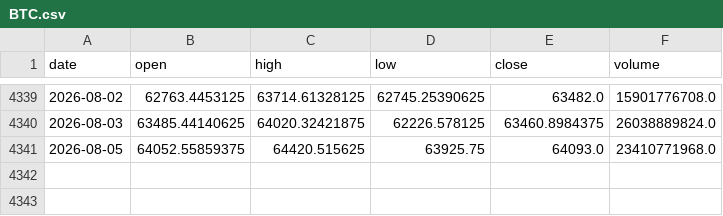
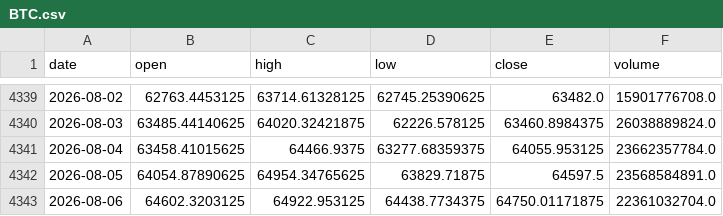
Before and after one commit to amincato/GOLDSTEIN, a CSV file: data/cache/BTC.csv, drawn as a sheet; only a part is shown, gaps mark what is left out.

```diff
--- a/data/cache/BTC.csv
+++ b/data/cache/BTC.csv
@@ -4340,2 +4340,4 @@ date,open,high,low,close,volume
 2026-08-03,63485.44140625,64020.32421875,62226.578125,63460.8984375,26038889824.0
-2026-08-05,64052.55859375,64420.515625,63925.75,64093.0,23410771968.0
+2026-08-04,63458.41015625,64466.9375,63277.68359375,64055.953125,23662357784.0
+2026-08-05,64054.87890625,64954.34765625,63829.71875,64597.5,23568584891.0
+2026-08-06,64602.3203125,64922.953125,64438.7734375,64750.01171875,22361032704.0
```
Also changed, not shown: data/cache/DXY.csv, data/cache/GDX.csv, 16 other files.
